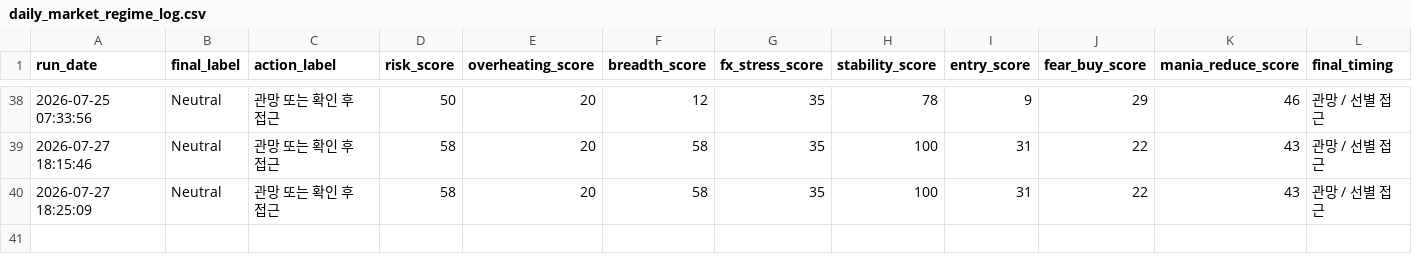
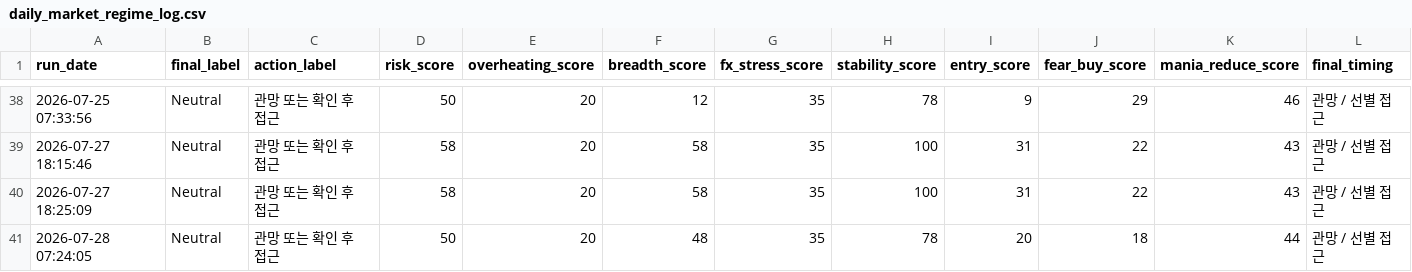
Before and after one commit to Woo-ook/market-brief-dashboard, a CSV file: daily_market_regime_log.csv, drawn as a sheet; only a part is shown, gaps mark what is left out; rows hold the shown columns only; the diff names each change by its address in the sheet, - before the commit and + after, or states it on an @@ line.

```diff
--- a/daily_market_regime_log.csv
+++ b/daily_market_regime_log.csv
+row 41: 2026-07-28 07:24:05 | Neutral | 관망 또는 확인 후 접근 | 50 | 20 | 48 | 35 | 78 | 20 | 18 | 44 | 관망 / 선별 접근
```
Also changed, not shown: 4 other files.
